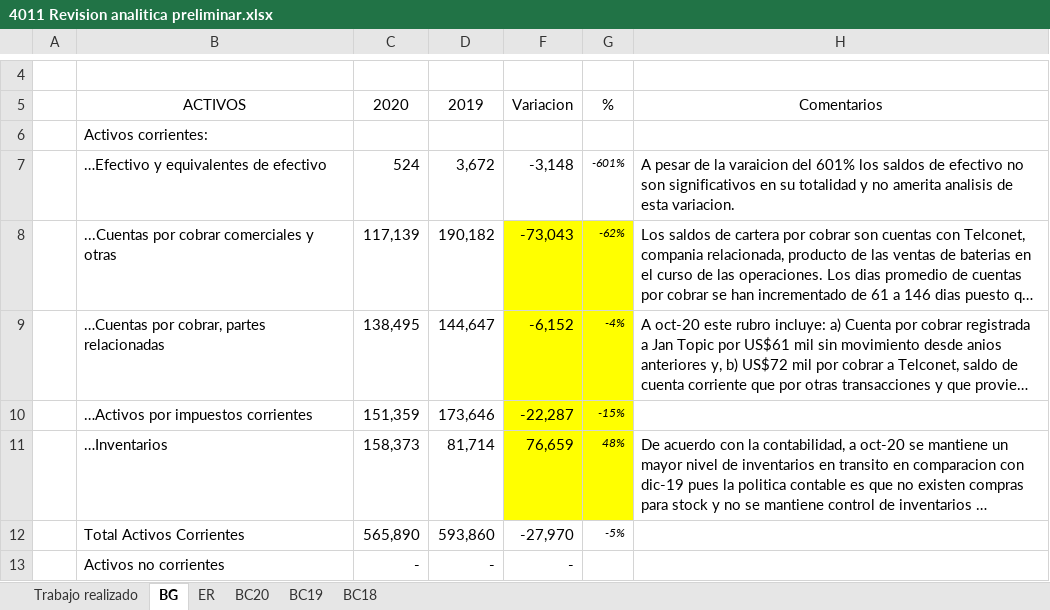
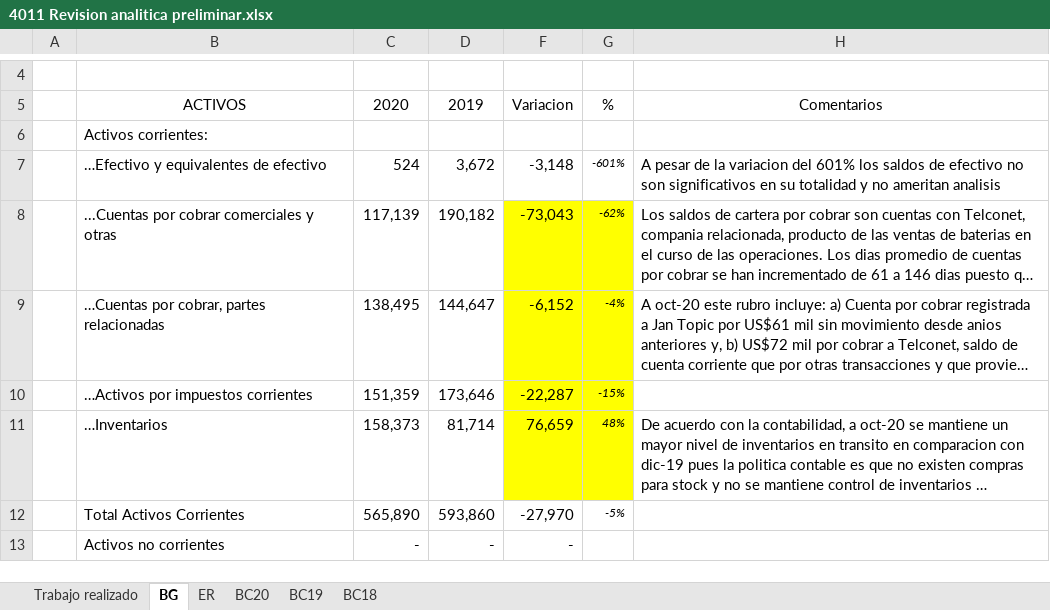
Before and after one commit to cesarleon911/TELCODATA, an Excel workbook: FASE I - Planeacion y Riesgos/4000 Respuesta a riesgos/4011 Revision analitica preliminar.xlsx, sheet BG, drawn as a sheet; only a part is shown, gaps mark what is left out; long unchanged cells end in …; values as stored, in another font and other column widths than the file's, no borders; the diff names each change by its address in the sheet, - before the commit and + after, or states it on an @@ line.

```diff
--- a/FASE I - Planeacion y Riesgos/4000 Respuesta a riesgos/4011 Revision analitica preliminar.xlsx (sheet BG)
+++ b/FASE I - Planeacion y Riesgos/4000 Respuesta a riesgos/4011 Revision analitica preliminar.xlsx (sheet BG)
-H7: …de la varaicion del 601% los saldos de efectivo no son significativos en su totalidad y no amerita analisis de esta variacion.
+H7: …de la variacion del 601% los saldos de efectivo no son significativos en su totalidad y no ameritan analisis
```
Also changed, not shown: sheet ER, sheet Trabajo realizado, formulas that keep their value, hidden cells, 17 other files.
